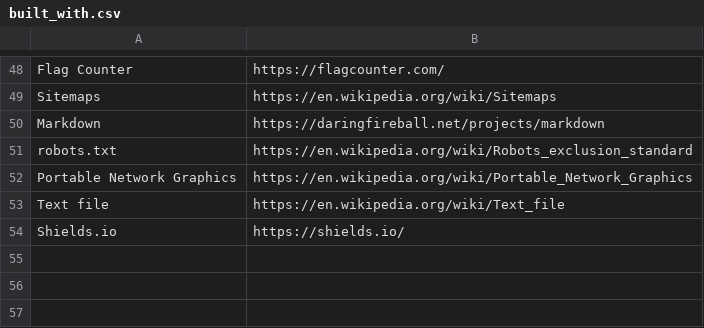
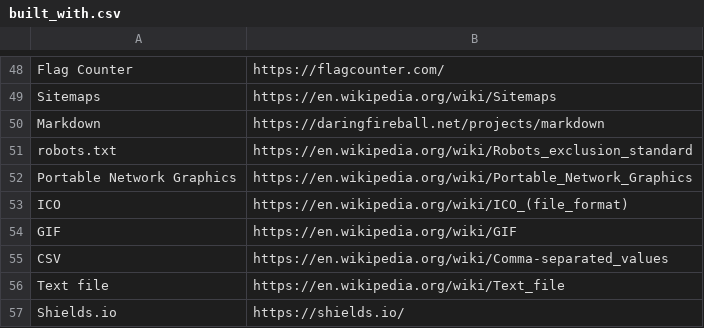
Before and after one commit to fuchsia-programming/charts, a CSV file: assets/config/built_with.csv, drawn as a sheet; only a part is shown, gaps mark what is left out; the diff names each change by its address in the sheet, - before the commit and + after, or states it on an @@ line.

Commit message:
Add more built with links

```diff
--- a/assets/config/built_with.csv
+++ b/assets/config/built_with.csv
+row 53: ICO | https://en.wikipedia.org/wiki/ICO_(file_format)
+row 54: GIF | https://en.wikipedia.org/wiki/GIF
+row 55: CSV | https://en.wikipedia.org/wiki/Comma-separated_values
```
Also changed, not shown: 23 other files.
